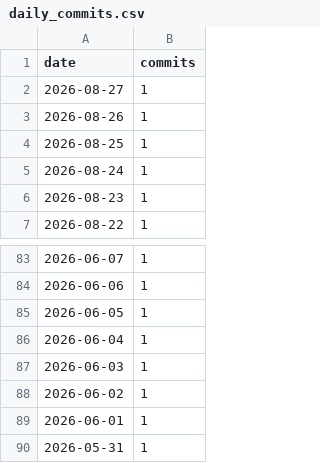
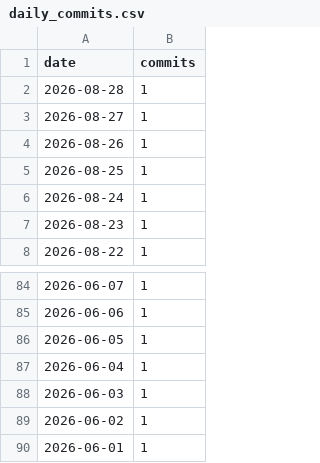
Before and after one commit to AVD138/arbuz, a CSV file: metrics/daily_commits.csv, drawn as a sheet; only a part is shown, gaps mark what is left out.

```diff
--- a/metrics/daily_commits.csv
+++ b/metrics/daily_commits.csv
@@ -1,2 +1,3 @@
 date,commits
+2026-08-28,1
 2026-08-27,1
@@ -89,2 +90 @@ date,commits
 2026-06-01,1
-2026-05-31,1
```
Also changed, not shown: 2 other files.
